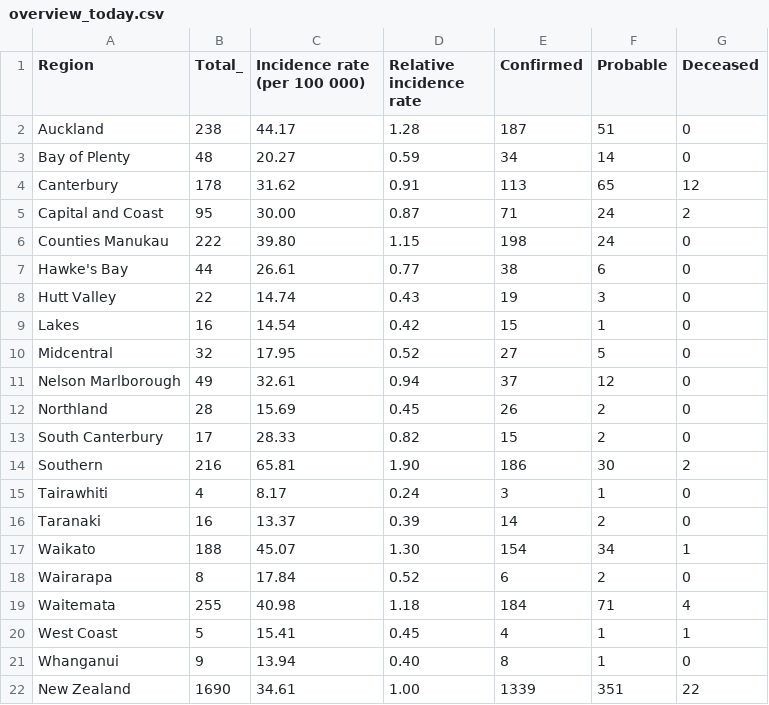
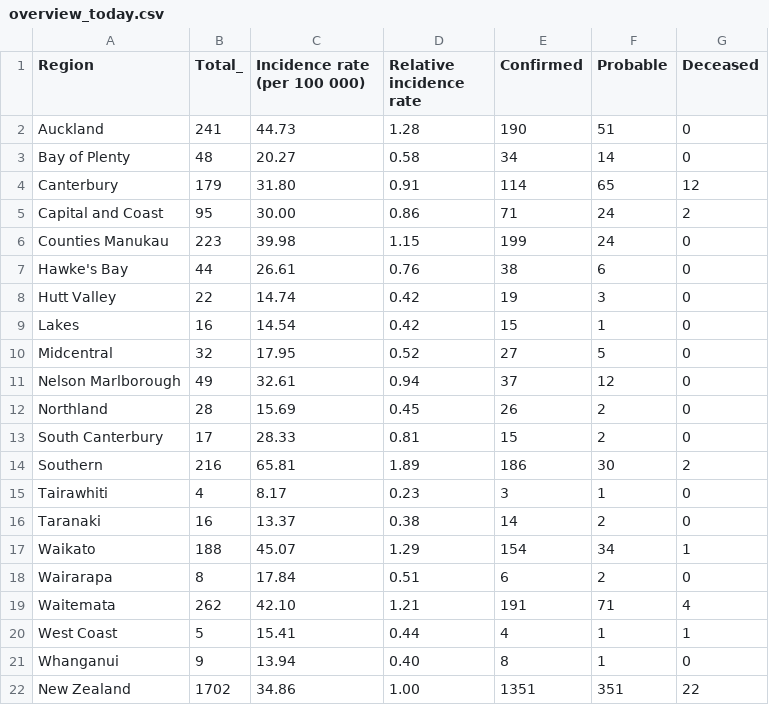
Before and after one commit to gieoon/api.covid19nz, a CSV file: data/overview_today.csv, drawn as a sheet.

```diff
--- a/data/overview_today.csv
+++ b/data/overview_today.csv
@@ -1,9 +1,9 @@
 Region,Total_,Incidence rate (per 100 000),Relative incidence rate,Confirmed,Probable,Deceased
-Auckland,238,44.17,1.28,187,51,0
-Bay of Plenty,48,20.27,0.59,34,14,0
-Canterbury,178,31.62,0.91,113,65,12
-Capital and Coast,95,30.00,0.87,71,24,2
-Counties Manukau,222,39.80,1.15,198,24,0
-Hawke's Bay,44,26.61,0.77,38,6,0
-Hutt Valley,22,14.74,0.43,19,3,0
+Auckland,241,44.73,1.28,190,51,0
+Bay of Plenty,48,20.27,0.58,34,14,0
+Canterbury,179,31.80,0.91,114,65,12
+Capital and Coast,95,30.00,0.86,71,24,2
+Counties Manukau,223,39.98,1.15,199,24,0
+Hawke's Bay,44,26.61,0.76,38,6,0
+Hutt Valley,22,14.74,0.42,19,3,0
 Lakes,16,14.54,0.42,15,1,0
@@ -12,11 +12,11 @@ Nelson Marlborough,49,32.61,0.94,37,12,0
 Northland,28,15.69,0.45,26,2,0
-South Canterbury,17,28.33,0.82,15,2,0
-Southern,216,65.81,1.90,186,30,2
-Tairawhiti,4, 8.17,0.24,3,1,0
-Taranaki,16,13.37,0.39,14,2,0
-Waikato,188,45.07,1.30,154,34,1
-Wairarapa,8,17.84,0.52,6,2,0
-Waitemata,255,40.98,1.18,184,71,4
-West Coast,5,15.41,0.45,4,1,1
+South Canterbury,17,28.33,0.81,15,2,0
+Southern,216,65.81,1.89,186,30,2
+Tairawhiti,4, 8.17,0.23,3,1,0
+Taranaki,16,13.37,0.38,14,2,0
+Waikato,188,45.07,1.29,154,34,1
+Wairarapa,8,17.84,0.51,6,2,0
+Waitemata,262,42.10,1.21,191,71,4
+West Coast,5,15.41,0.44,4,1,1
 Whanganui,9,13.94,0.40,8,1,0
-New Zealand,1690,34.61,1.00,1339,351,22
+New Zealand,1702,34.86,1.00,1351,351,22
```
Also changed, not shown: data/timeseries_dhb.csv, 3 other files.
